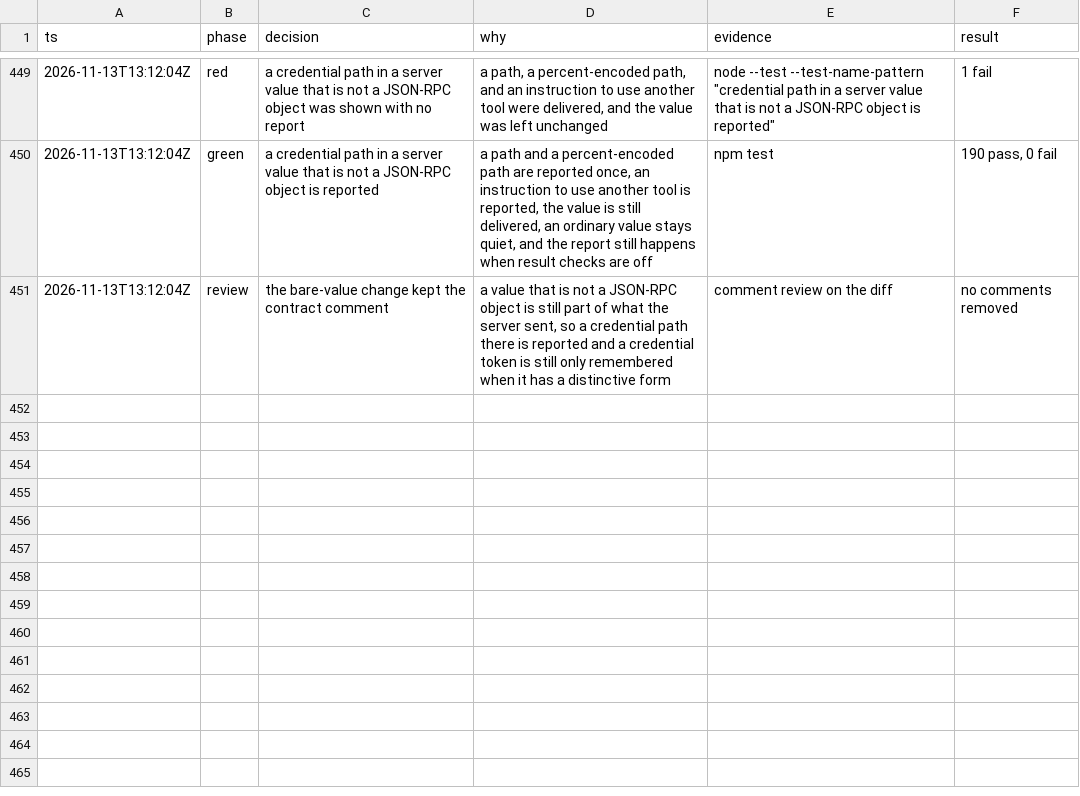
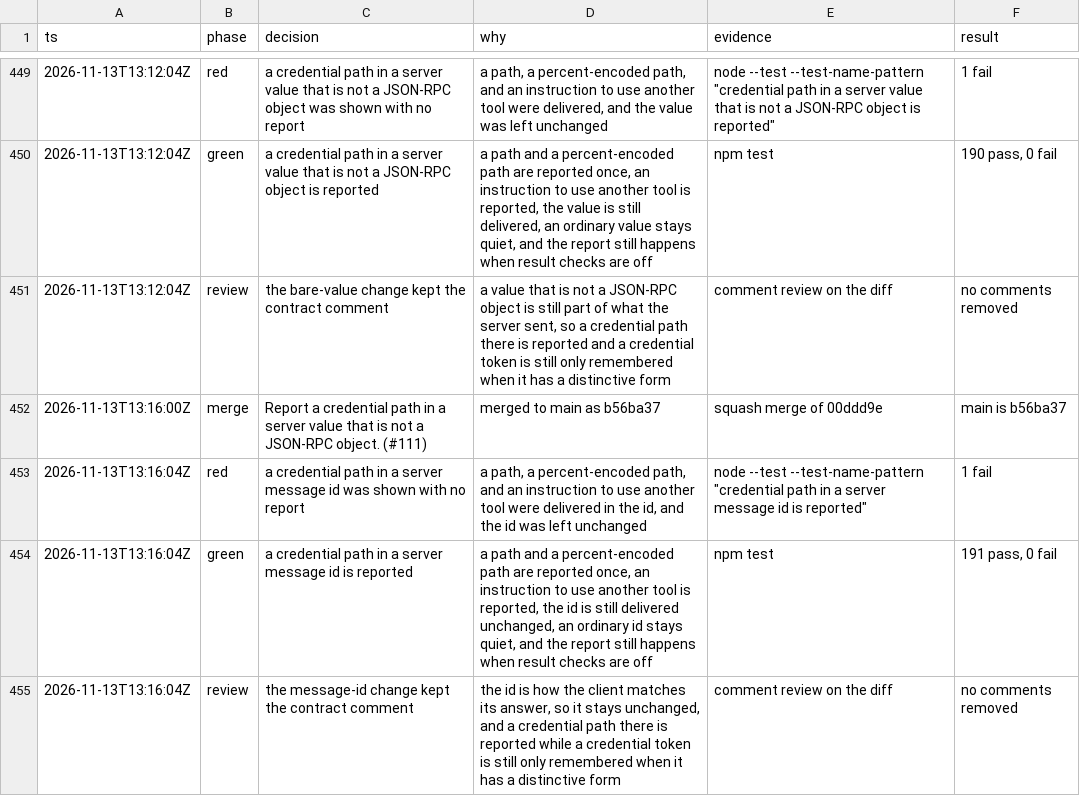
Before and after one commit to sarthakdev143-lite/toolwarden, a TSV file: docs/maintainer/decisions.tsv, drawn as a sheet; only a part is shown, gaps mark what is left out; the diff names each change by its address in the sheet, - before the commit and + after, or states it on an @@ line.

```diff
--- a/docs/maintainer/decisions.tsv
+++ b/docs/maintainer/decisions.tsv
+row 452: 2026-11-13T13:16:00Z | merge | Report a credential path in a server value that is not a JSON-RPC object. (#111) | merged to main as b56ba37 | squash merge of 00ddd9e | main is b56ba37
+row 453: 2026-11-13T13:16:04Z | red | a credential path in a server message id was shown with no report | a path, a percent-encoded path, and an instruction to use another tool were delivered in the id, and the id was left unchanged | node --test --test-name-pattern "credential path in a server message id is reported" | 1 fail
+row 454: 2026-11-13T13:16:04Z | green | a credential path in a server message id is reported | a path and a percent-encoded path are reported once, an instruction to use another tool is reported, the id is still delivered unchanged, an ordinary id stays quiet, and the report still happens when result checks are off | npm test | 191 pass, 0 fail
+row 455: 2026-11-13T13:16:04Z | review | the message-id change kept the contract comment | the id is how the client matches its answer, so it stays unchanged, and a credential path there is reported while a credential token is still only remembered when it has a distinctive form | comment review on the diff | no comments removed
```
Also changed, not shown: 5 other files.
